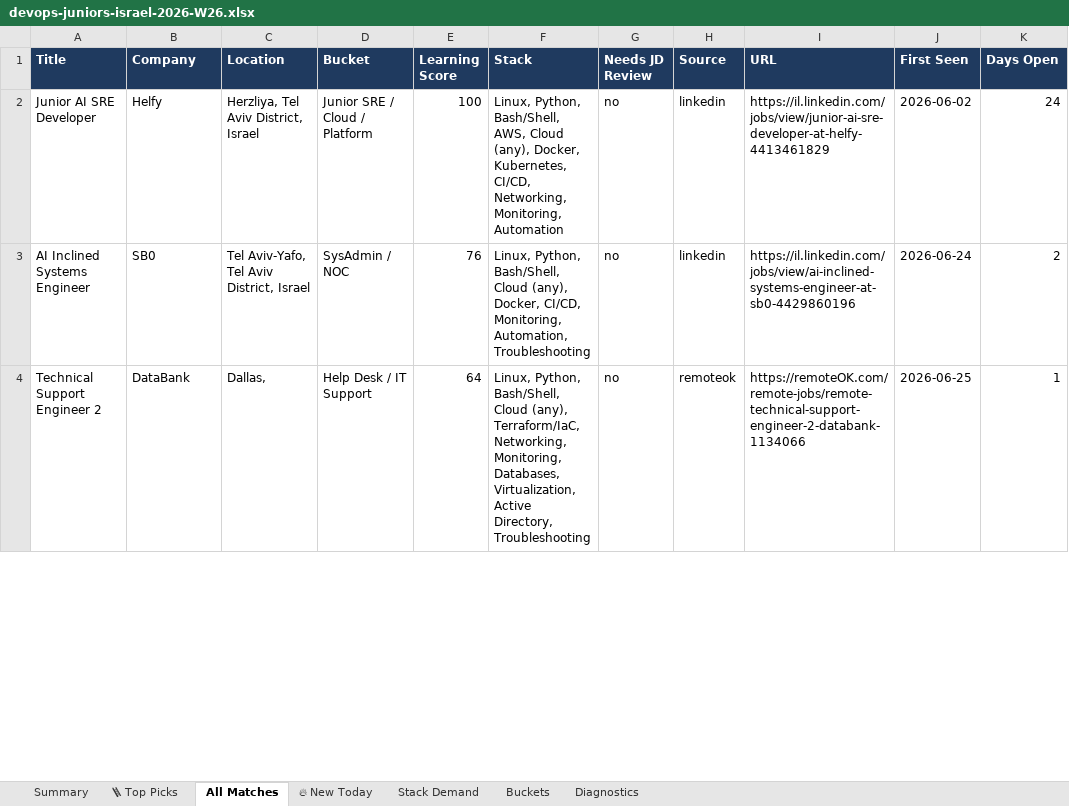
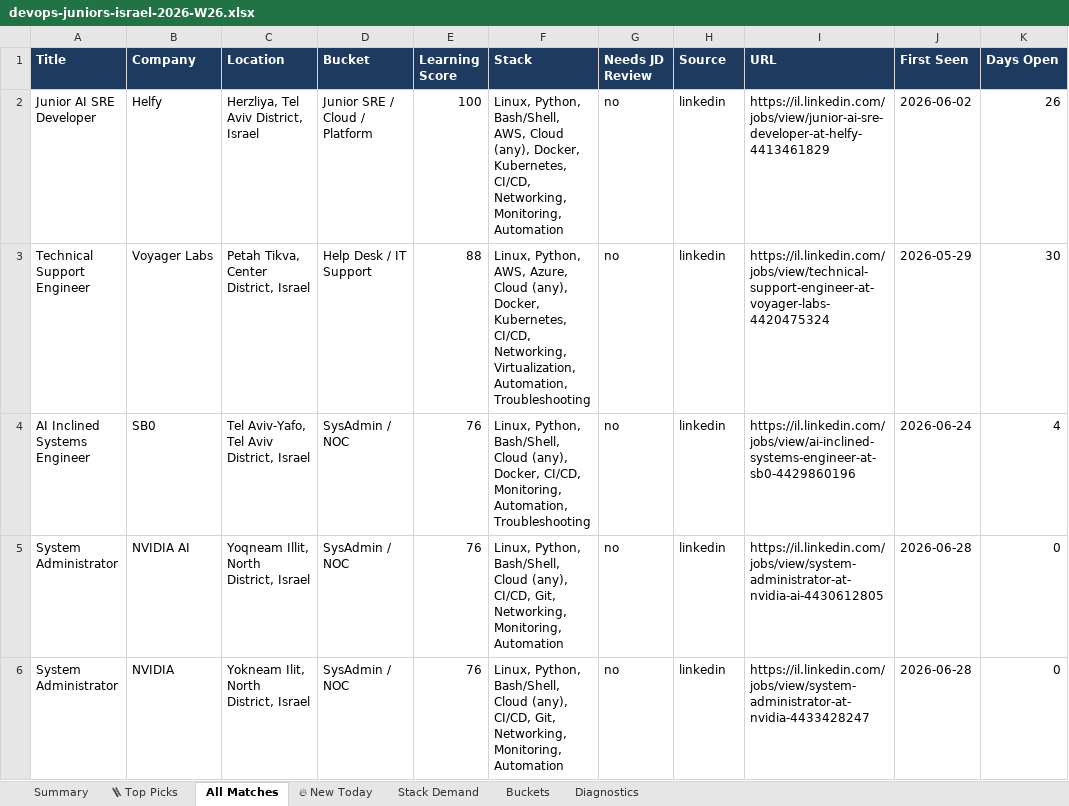
Before and after one commit to OrelBello/devops-market-data, an Excel workbook: reports/devops-juniors-israel-2026-W26.xlsx, sheet All Matches, drawn as a sheet; only a part is shown; values as stored, in another font and other column widths than the file's, no borders; removed rows and columns are numbered as before the commit, all else as after; the diff covers the shown part only; the diff names each change by its address in the sheet, - before the commit and + after, or states it on an @@ line.

```diff
--- a/reports/devops-juniors-israel-2026-W26.xlsx (sheet All Matches)
+++ b/reports/devops-juniors-israel-2026-W26.xlsx (sheet All Matches)
-K2 (Days Open): 24
+K2 (Days Open): 26
+row 3: Technical Support Engineer | Voyager Labs | Petah Tikva, Center District, Israel | Help Desk / IT Support | 88 | Linux, Python, AWS, Azure, Cloud (any), Docker, Kubernetes, CI/CD, Networking, Virtualization, Automation, Troubleshooting | no | linkedin | https://il.linkedin.com/jobs/view/technical-support-engineer-at-voyager-labs-4420475324 | 2026-05-29 | 30
-K4 (Days Open): 2
+K4 (Days Open): 4
-row 4: Technical Support Engineer 2 | DataBank | Dallas, | Help Desk / IT Support | 64 | Linux, Python, Bash/Shell, Cloud (any), Terraform/IaC, Networking, Monitoring, Databases, Virtualization, Active Directory, Troubleshooting | no | remoteok | https://remoteOK.com/remote-jobs/remote-technical-support-engineer-2-databank-1134066 | 2026-06-25 | 1
+row 5: System Administrator | NVIDIA AI | Yoqneam Illit, North District, Israel | SysAdmin / NOC | 76 | Linux, Python, Bash/Shell, Cloud (any), CI/CD, Git, Networking, Monitoring, Automation | no | linkedin | https://il.linkedin.com/jobs/view/system-administrator-at-nvidia-ai-4430612805 | 2026-06-28 | 0
+row 6: System Administrator | NVIDIA | Yokneam Ilit, North District, Israel | SysAdmin / NOC | 76 | Linux, Python, Bash/Shell, Cloud (any), CI/CD, Git, Networking, Monitoring, Automation | no | linkedin | https://il.linkedin.com/jobs/view/system-administrator-at-nvidia-4433428247 | 2026-06-28 | 0
```
Also changed, not shown: 29 added rows, 10 removed rows and 67 edited cells elsewhere in this sheet, sheet 🪜 Top Picks, sheet 🔥 New Today, sheet Stack Demand, sheet Summary, sheet Buckets, sheet Diagnostics, reports/devops-jobs-israel-2026-W26.xlsx, reports/devops-jobs-israel-latest.xlsx, 11 other files.
